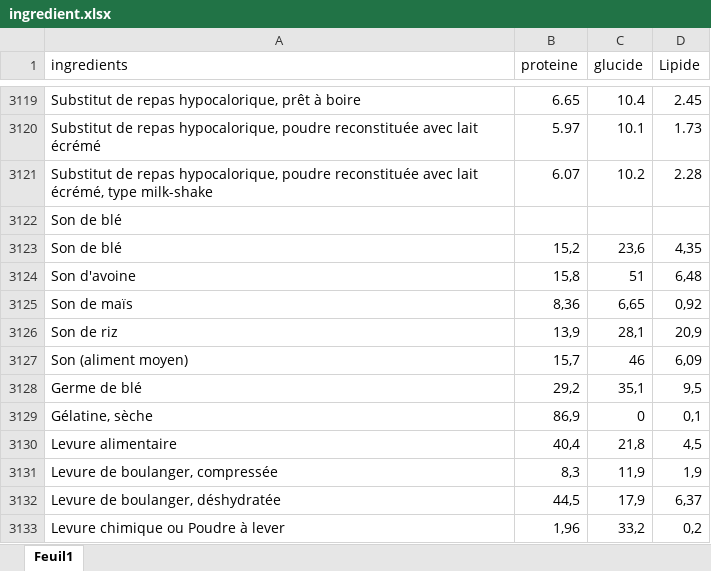
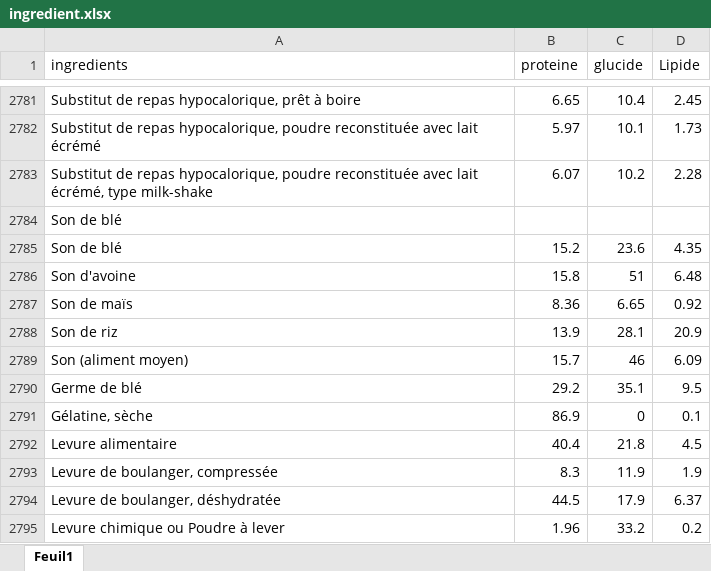
Before and after one commit to Gauthierboddaert/backendCook, an Excel workbook: public/uploads/ingredient.xlsx, sheet Feuil1, drawn as a sheet; only a part is shown, gaps mark what is left out; values as stored, in another font and other column widths than the file's, no cell formats; addresses are those after the commit; the diff covers the shown part only; the diff names each change by its address in the sheet, - before the commit and + after, or states it on an @@ line.

```diff
--- a/public/uploads/ingredient.xlsx (sheet Feuil1)
+++ b/public/uploads/ingredient.xlsx (sheet Feuil1)
-B2785 (proteine): 15,2
+B2785 (proteine): 15.2
-C2785 (glucide): 23,6
+C2785 (glucide): 23.6
-D2785 (Lipide): 4,35
+D2785 (Lipide): 4.35
-B2786 (proteine): 15,8
+B2786 (proteine): 15.8
-D2786 (Lipide): 6,48
+D2786 (Lipide): 6.48
-B2787 (proteine): 8,36
+B2787 (proteine): 8.36
-C2787 (glucide): 6,65
+C2787 (glucide): 6.65
-D2787 (Lipide): 0,92
+D2787 (Lipide): 0.92
-B2788 (proteine): 13,9
+B2788 (proteine): 13.9
-C2788 (glucide): 28,1
+C2788 (glucide): 28.1
-D2788 (Lipide): 20,9
+D2788 (Lipide): 20.9
-B2789 (proteine): 15,7
+B2789 (proteine): 15.7
-D2789 (Lipide): 6,09
+D2789 (Lipide): 6.09
-B2790 (proteine): 29,2
+B2790 (proteine): 29.2
-C2790 (glucide): 35,1
+C2790 (glucide): 35.1
-D2790 (Lipide): 9,5
+D2790 (Lipide): 9.5
-B2791 (proteine): 86,9
+B2791 (proteine): 86.9
-D2791 (Lipide): 0,1
+D2791 (Lipide): 0.1
-B2792 (proteine): 40,4
+B2792 (proteine): 40.4
-C2792 (glucide): 21,8
+C2792 (glucide): 21.8
-D2792 (Lipide): 4,5
+D2792 (Lipide): 4.5
-B2793 (proteine): 8,3
+B2793 (proteine): 8.3
-C2793 (glucide): 11,9
+C2793 (glucide): 11.9
-D2793 (Lipide): 1,9
+D2793 (Lipide): 1.9
-B2794 (proteine): 44,5
+B2794 (proteine): 44.5
-C2794 (glucide): 17,9
+C2794 (glucide): 17.9
-D2794 (Lipide): 6,37
+D2794 (Lipide): 6.37
-B2795 (proteine): 1,96
+B2795 (proteine): 1.96
-C2795 (glucide): 33,2
+C2795 (glucide): 33.2
-D2795 (Lipide): 0,2
+D2795 (Lipide): 0.2
```
Also changed, not shown: 338 removed rows and 127 edited cells elsewhere in this sheet, cell formats.
